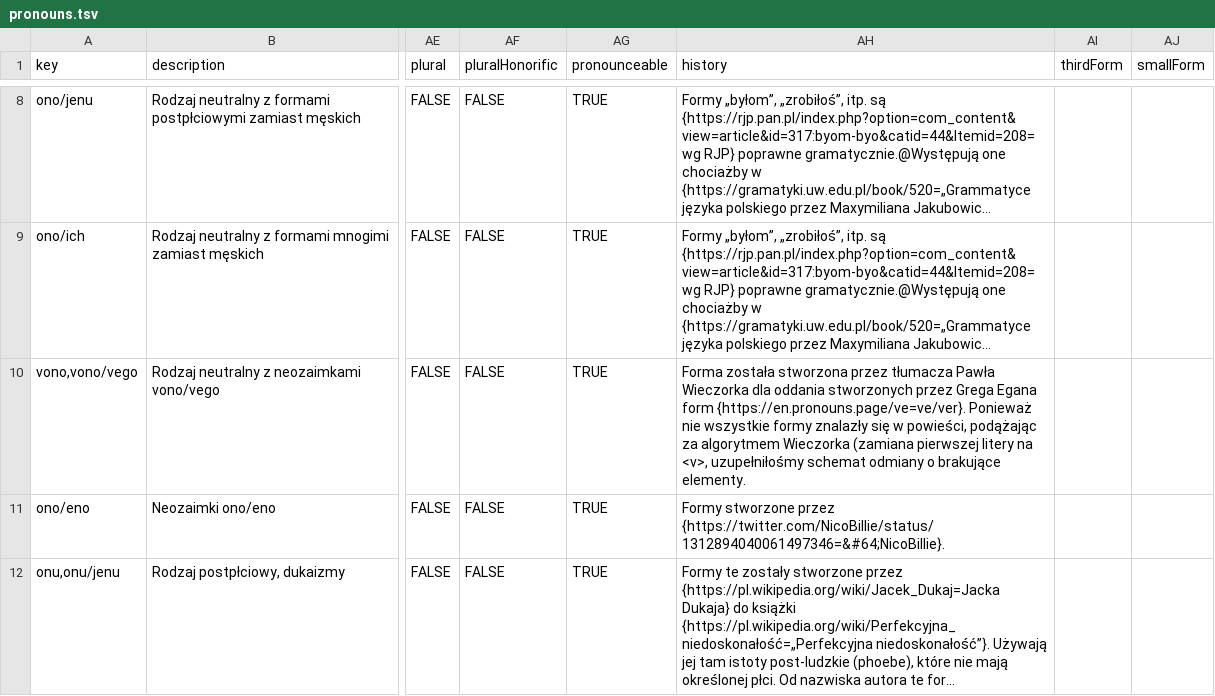
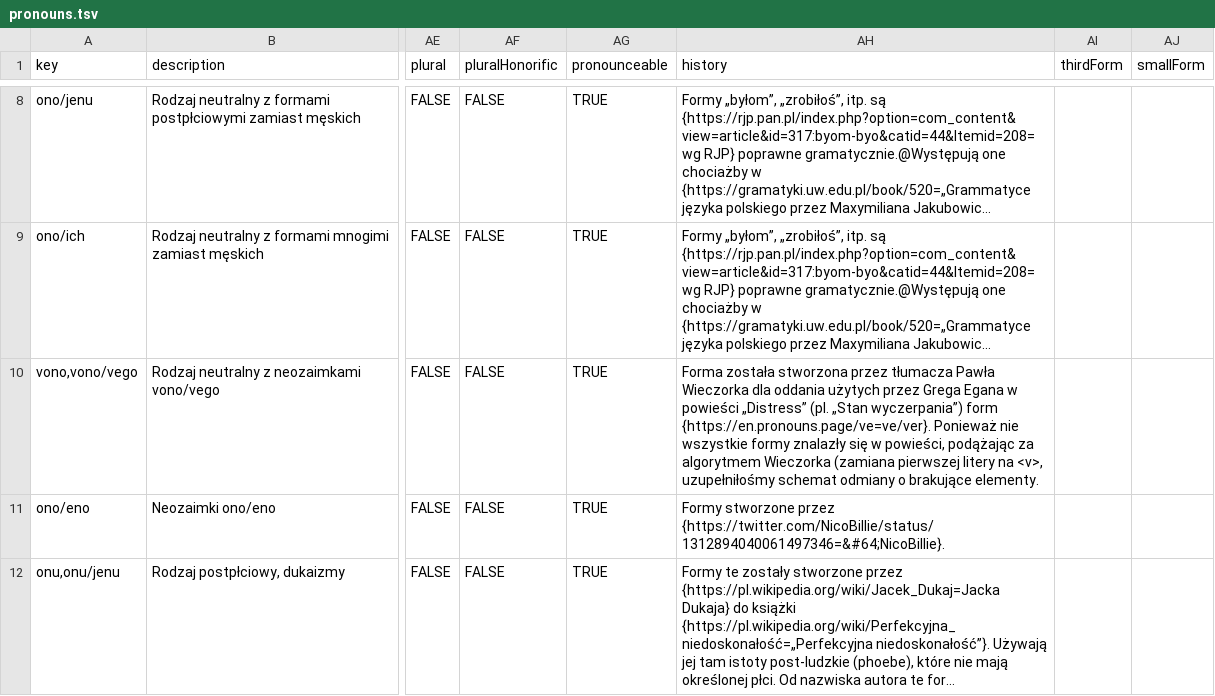
Before and after one commit to tutking24/pronounspage, a TSV file: locale/pl/pronouns/pronouns.tsv, drawn as a sheet; only a part is shown, gaps mark what is left out; long unchanged cells end in …; the diff covers the shown part only; the diff names each change by its address in the sheet, - before the commit and + after, or states it on an @@ line.

Commit message:
[pl][pronouns] poprawki Szymona

```diff
--- a/locale/pl/pronouns/pronouns.tsv
+++ b/locale/pl/pronouns/pronouns.tsv
-AH10 (history): …dla oddania stworzonych przez Grega Egana form {https://en.pronouns.page/ve=ve/ver}.…
+AH10 (history): …dla oddania użytych przez Grega Egana w powieści „Distress” (pl. „Stan wyczerpania”) form {https://en.pronouns.page/ve=ve/ver}.…
```
Also changed, not shown: 32 edited cells elsewhere in this file.
